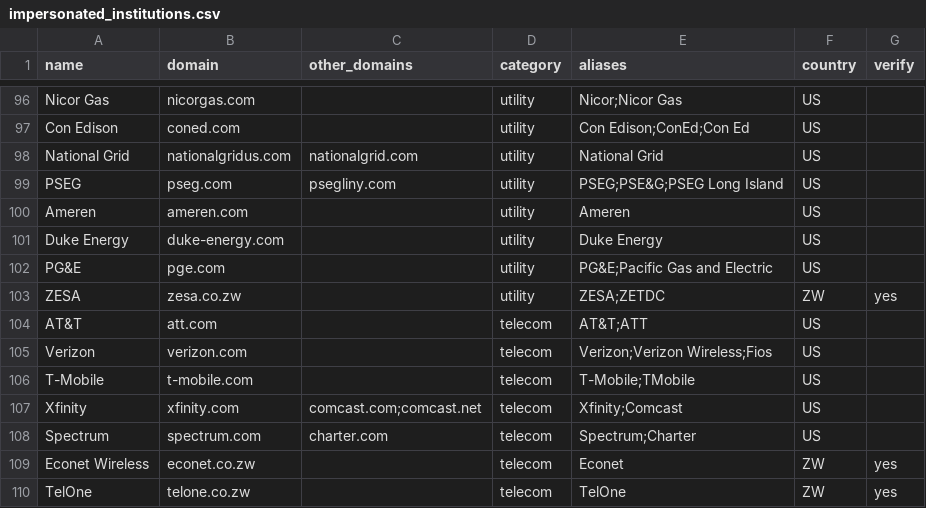
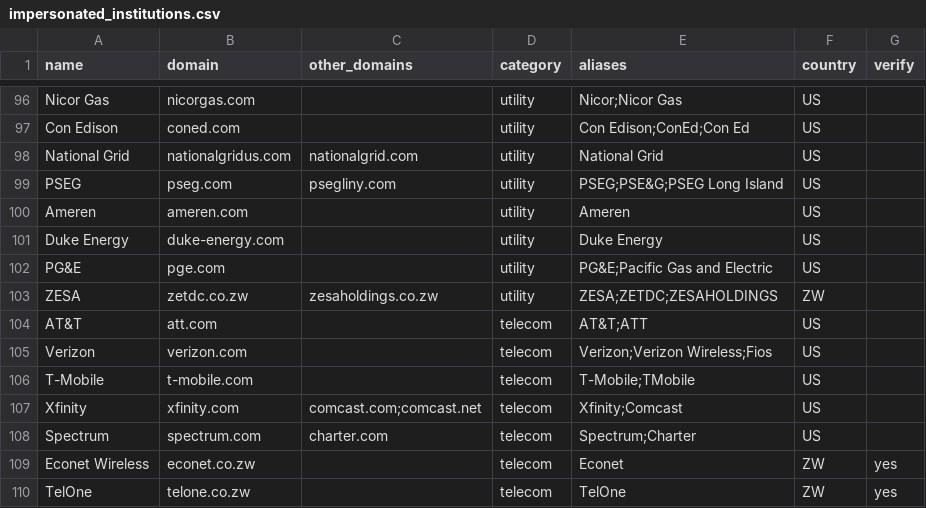
Before and after one commit to echipangura/who-really-sent-this, a CSV file: data/impersonated_institutions.csv, drawn as a sheet; only a part is shown, gaps mark what is left out.

Commit message:
Update ZESA entry with additional domains

```diff
--- a/data/impersonated_institutions.csv
+++ b/data/impersonated_institutions.csv
@@ -102,3 +102,3 @@ Duke Energy,duke-energy.com,,utility,Duke Energy,US,
 PG&E,pge.com,,utility,PG&E;Pacific Gas and Electric,US,
-ZESA,zesa.co.zw,,utility,ZESA;ZETDC,ZW,yes
+ZESA,zetdc.co.zw,zesaholdings.co.zw,utility,ZESA;ZETDC;ZESAHOLDINGS,ZW,
 AT&T,att.com,,telecom,AT&T;ATT,US,
```
